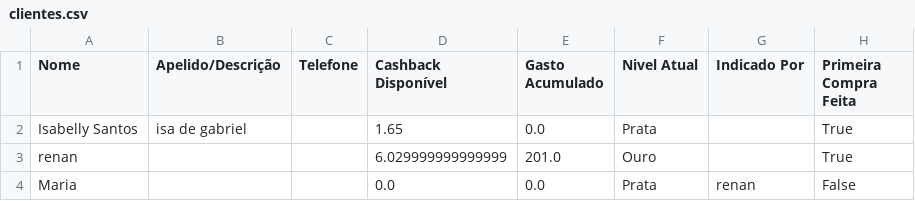
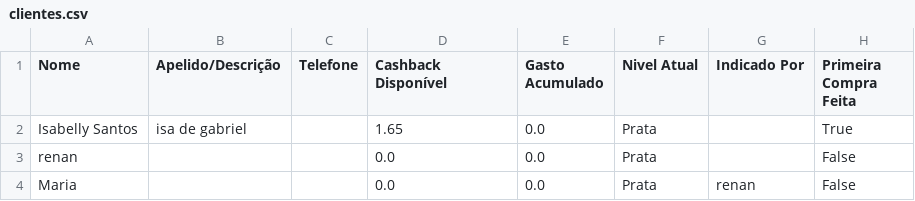
Before and after one commit to ribeiromendes5014-design/cashback, a CSV file: clientes.csv, drawn as a sheet.

Commit message:
AUTOSAVE: Clientes

```diff
--- a/clientes.csv
+++ b/clientes.csv
@@ -2,3 +2,3 @@ Nome,Apelido/Descrição,Telefone,Cashback Disponível,Gasto Acumulado,Nivel Atu
 Isabelly Santos,isa de gabriel,,1.65,0.0,Prata,,True
-renan,,,6.029999999999999,201.0,Ouro,,True
+renan,,,0.0,0.0,Prata,,False
 Maria,,,0.0,0.0,Prata,renan,False
```
